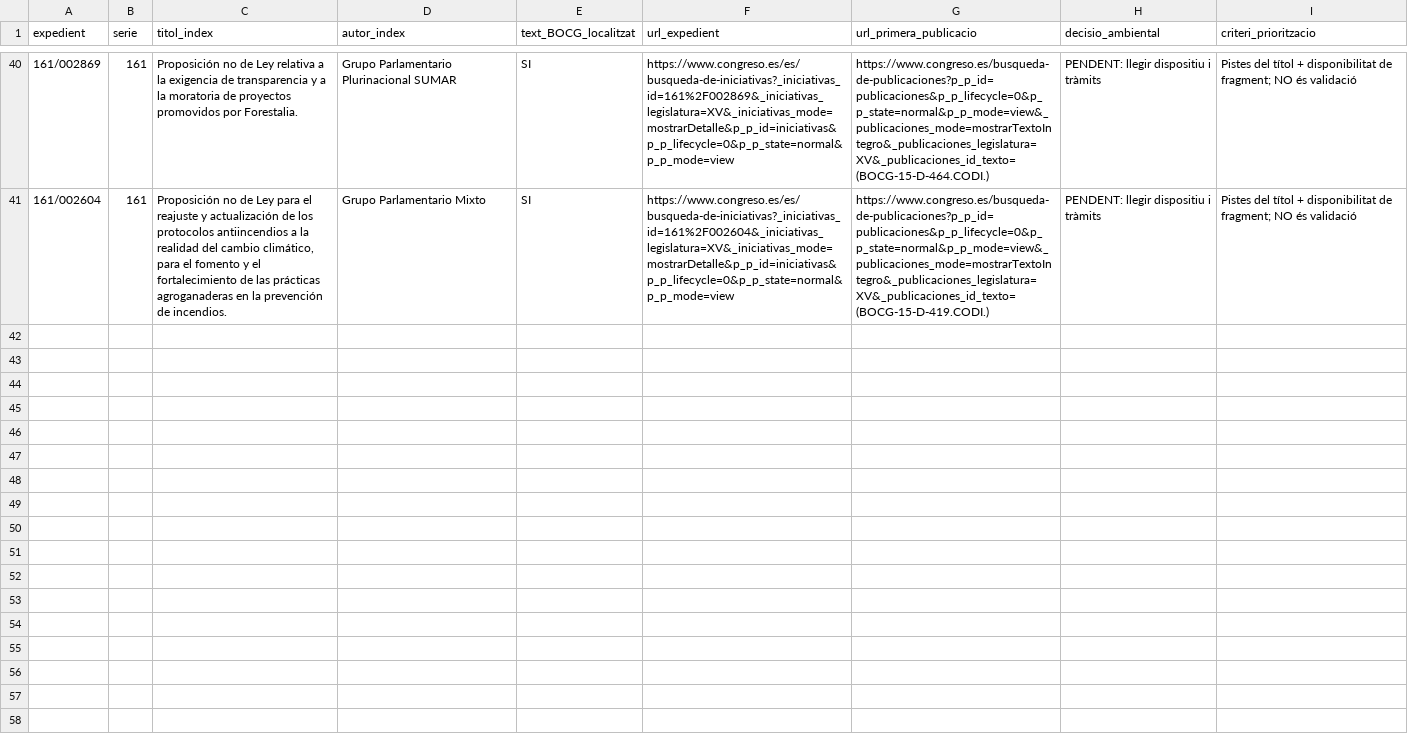
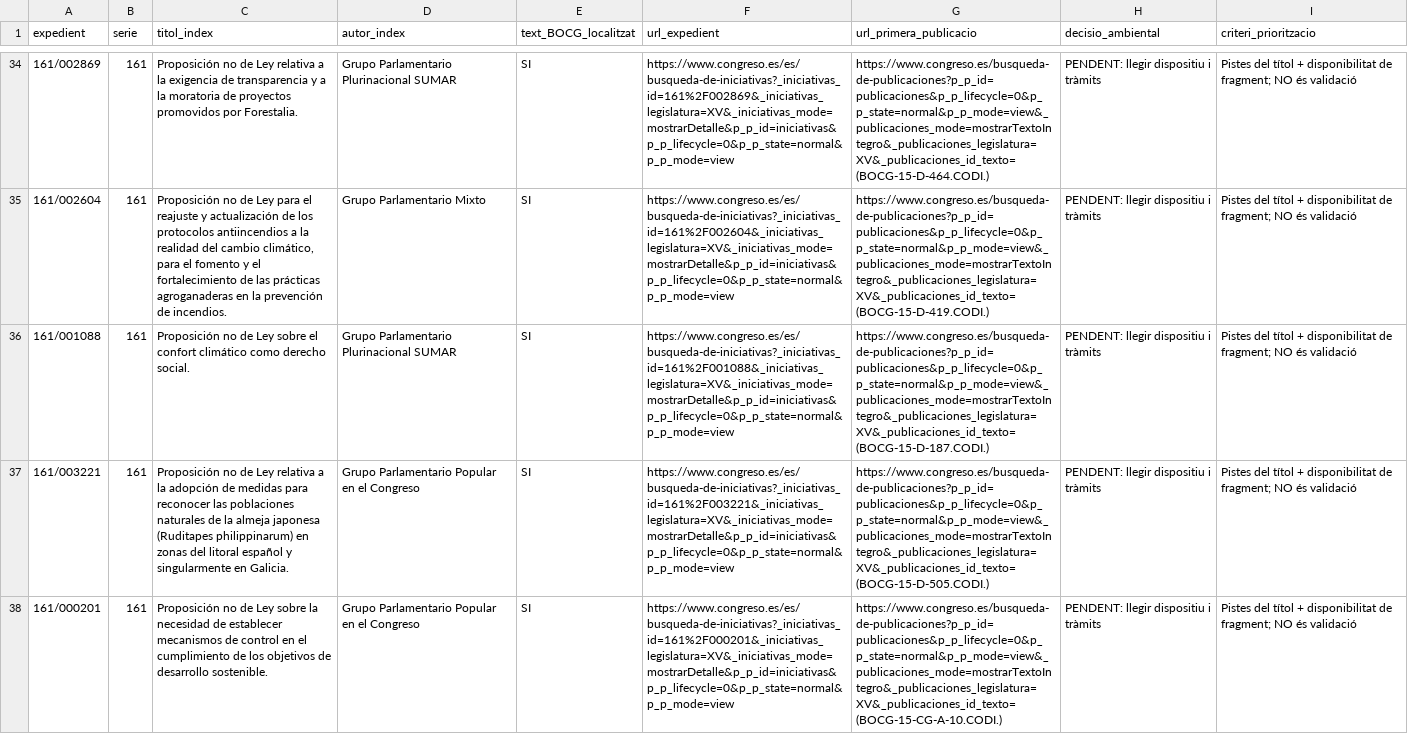
Before and after one commit to tonisalom-commits/queproposen, a CSV file: data/treball/cua_lot02_40.csv, drawn as a sheet; only a part is shown, gaps mark what is left out; the diff covers the shown part only; the diff names each change by its address in the sheet, - before the commit and + after, or states it on an @@ line.

```diff
--- a/data/treball/cua_lot02_40.csv
+++ b/data/treball/cua_lot02_40.csv
+row 36: 161/001088 | 161 | Proposición no de Ley sobre el confort climático como derecho social. | Grupo Parlamentario Plurinacional SUMAR | SI | https://www.congreso.es/es/busqueda-de-iniciativas?_iniciativas_id=161%2F001088&_iniciativas_legislatura=XV&_iniciativas_mode=mostrarDetalle&p_p_id=iniciativas&p_p_lifecycle=0&p_p_state=normal&p_p_mode=view | https://www.congreso.es/busqueda-de-publicaciones?p_p_id=publicaciones&p_p_lifecycle=0&p_p_state=normal&p_p_mode=view&_publicaciones_mode=mostrarTextoIntegro&_publicaciones_legislatura=XV&_publicaciones_id_texto=(BOCG-15-D-187.CODI.) | PENDENT: llegir dispositiu i tràmits | Pistes del títol + disponibilitat de fragment; NO és validació
+row 37: 161/003221 | 161 | Proposición no de Ley relativa a la adopción de medidas para reconocer las poblaciones naturales de la almeja japonesa (Ruditapes philippinarum) en zonas del litoral español y singularmente en Galicia. | Grupo Parlamentario Popular en el Congreso | SI | https://www.congreso.es/es/busqueda-de-iniciativas?_iniciativas_id=161%2F003221&_iniciativas_legislatura=XV&_iniciativas_mode=mostrarDetalle&p_p_id=iniciativas&p_p_lifecycle=0&p_p_state=normal&p_p_mode=view | https://www.congreso.es/busqueda-de-publicaciones?p_p_id=publicaciones&p_p_lifecycle=0&p_p_state=normal&p_p_mode=view&_publicaciones_mode=mostrarTextoIntegro&_publicaciones_legislatura=XV&_publicaciones_id_texto=(BOCG-15-D-505.CODI.) | PENDENT: llegir dispositiu i tràmits | Pistes del títol + disponibilitat de fragment; NO és validació
+row 38: 161/000201 | 161 | Proposición no de Ley sobre la necesidad de establecer mecanismos de control en el cumplimiento de los objetivos de desarrollo sostenible. | Grupo Parlamentario Popular en el Congreso | SI | https://www.congreso.es/es/busqueda-de-iniciativas?_iniciativas_id=161%2F000201&_iniciativas_legislatura=XV&_iniciativas_mode=mostrarDetalle&p_p_id=iniciativas&p_p_lifecycle=0&p_p_state=normal&p_p_mode=view | https://www.congreso.es/busqueda-de-publicaciones?p_p_id=publicaciones&p_p_lifecycle=0&p_p_state=normal&p_p_mode=view&_publicaciones_mode=mostrarTextoIntegro&_publicaciones_legislatura=XV&_publicaciones_id_texto=(BOCG-15-CG-A-10.CODI.) | PENDENT: llegir dispositiu i tràmits | Pistes del títol + disponibilitat de fragment; NO és validació
```
Also changed, not shown: 3 added rows and 6 removed rows elsewhere in this file, data/treball/cua_omissions_prioritaries_xv.csv, data/treball/inventari_ambient_xv_revisat.csv, 3 other files.
